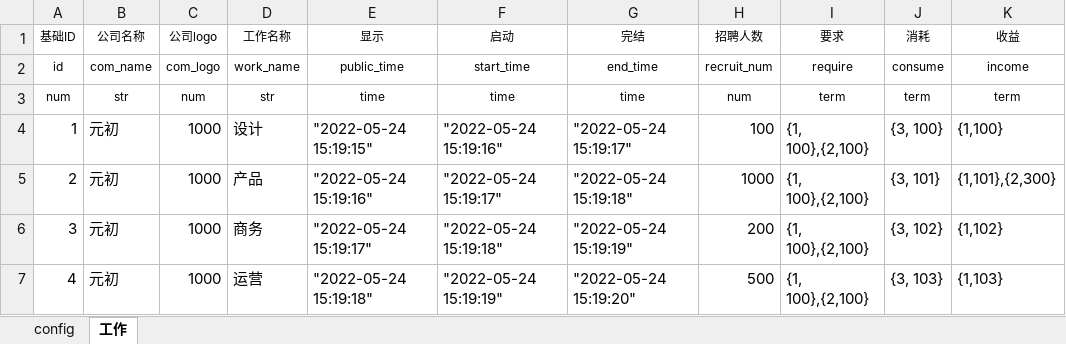
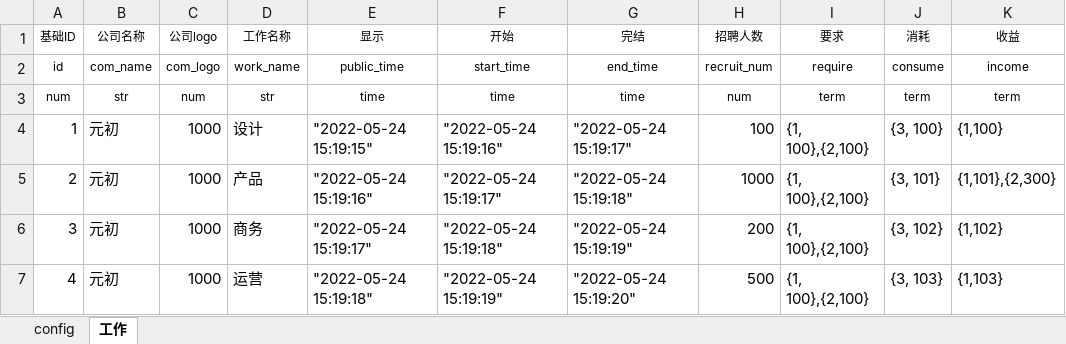
Before and after one commit to tuplebin/yx, an Excel workbook: tpl/tpl_work_data.xlsx, sheet 工作, drawn as a sheet; values as stored, in another font and other column widths than the file's, no borders; conditional formats not drawn; the diff names each change by its address in the sheet, - before the commit and + after, or states it on an @@ line.

```diff
--- a/tpl/tpl_work_data.xlsx (sheet 工作)
+++ b/tpl/tpl_work_data.xlsx (sheet 工作)
-F1: 启动
+F1: 开始
```
Also changed, not shown: tpl/tpl_item_data.xlsx, 4 other files.
